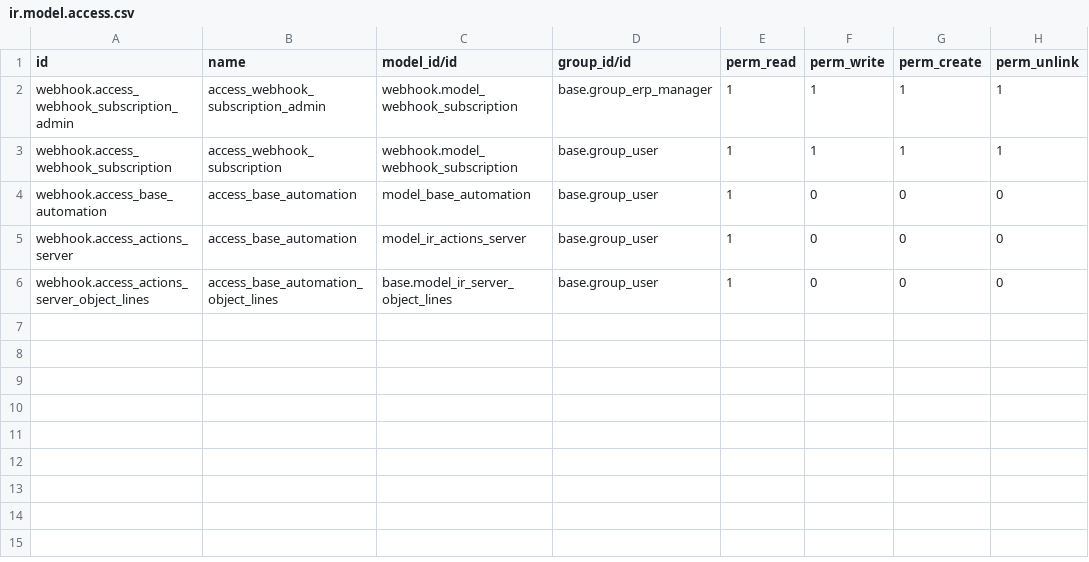
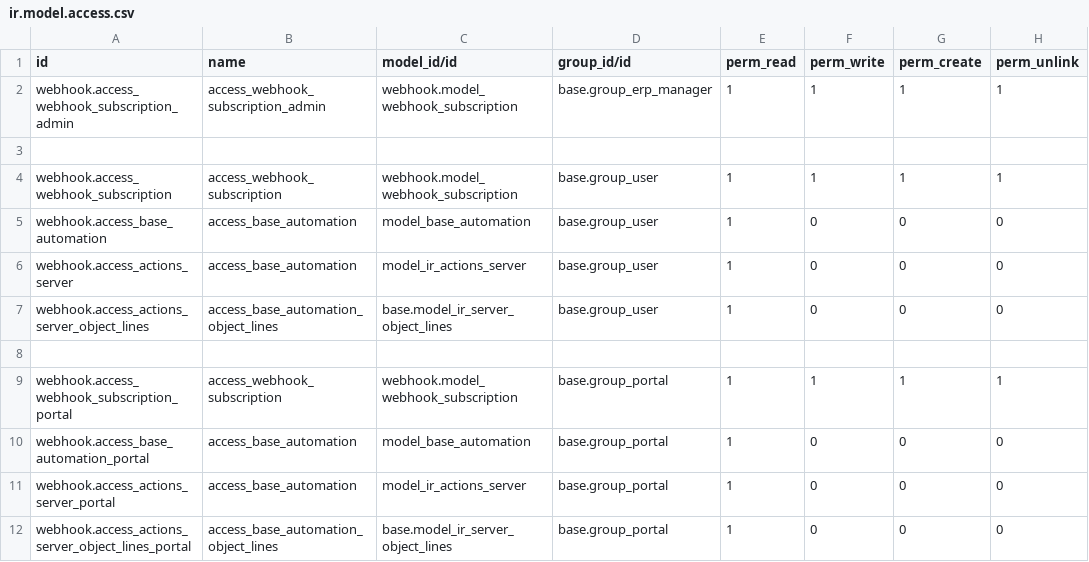
Before and after one commit to nimi-odoo/odoo-rest-api, a CSV file: webhook/security/ir.model.access.csv, drawn as a sheet.

Commit message:
[EDIT] modified access rights and record rules for webhook_subscription model so that user and portal users can only interact with their own subscriptions

```diff
--- a/webhook/security/ir.model.access.csv
+++ b/webhook/security/ir.model.access.csv
@@ -2,2 +2,3 @@ id,name,model_id/id,group_id/id,perm_read,perm_write,perm_create,perm_unlink
 webhook.access_webhook_subscription_admin,access_webhook_subscription_admin,webhook.model_webhook_subscription,base.group_erp_manager,1,1,1,1
+
 webhook.access_webhook_subscription,access_webhook_subscription,webhook.model_webhook_subscription,base.group_user,1,1,1,1
@@ -6 +7,6 @@ webhook.access_actions_server,access_base_automation,model_ir_actions_server,bas
 webhook.access_actions_server_object_lines,access_base_automation_object_lines,base.model_ir_server_object_lines,base.group_user,1,0,0,0
+
+webhook.access_webhook_subscription_portal,access_webhook_subscription,webhook.model_webhook_subscription,base.group_portal,1,1,1,1
+webhook.access_base_automation_portal,access_base_automation,model_base_automation,base.group_portal,1,0,0,0
+webhook.access_actions_server_portal,access_base_automation,model_ir_actions_server,base.group_portal,1,0,0,0
+webhook.access_actions_server_object_lines_portal,access_base_automation_object_lines,base.model_ir_server_object_lines,base.group_portal,1,0,0,0
```
Also changed, not shown: 1 other file.
